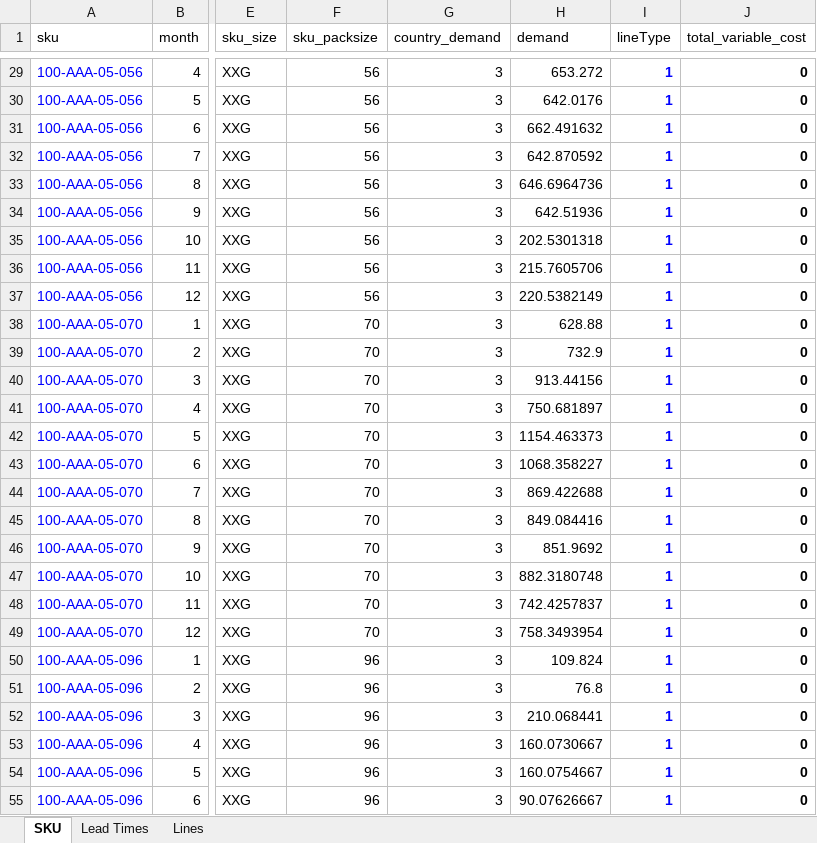
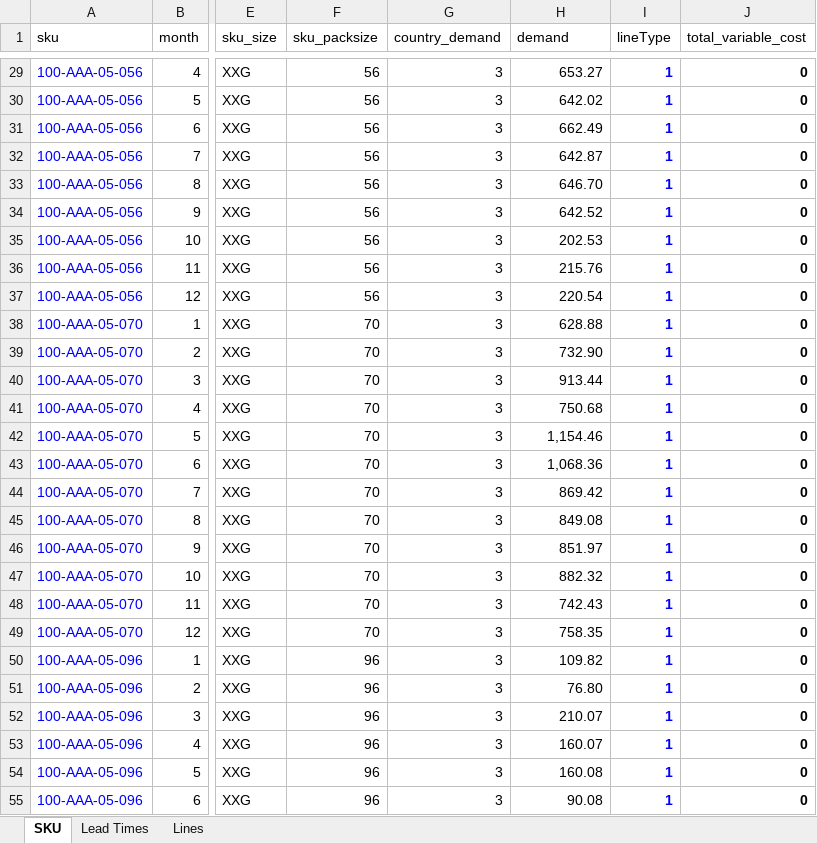
Before and after one commit to elisa-ite/CMPC-manufacturing, an Excel workbook: CMCP_Manufacturing/InputCMPC.xlsx, sheet SKU, drawn as a sheet; only a part is shown, gaps mark what is left out; values as stored, in another font and other column widths than the file's, no borders; charts and pictures not drawn; the diff covers the shown part only; the diff names each change by its address in the sheet, - before the commit and + after, or states it on an @@ line.

```diff
--- a/CMCP_Manufacturing/InputCMPC.xlsx (sheet SKU)
+++ b/CMCP_Manufacturing/InputCMPC.xlsx (sheet SKU)
-H29 (demand): 653.272
+H29 (demand): 653.27
-H30 (demand): 642.0176
+H30 (demand): 642.02
-H31 (demand): 662.491632
+H31 (demand): 662.49
-H32 (demand): 642.870592
+H32 (demand): 642.87
-H33 (demand): 646.6964736
+H33 (demand): 646.70
-H34 (demand): 642.51936
+H34 (demand): 642.52
-H35 (demand): 202.5301318
+H35 (demand): 202.53
-H36 (demand): 215.7605706
+H36 (demand): 215.76
-H37 (demand): 220.5382149
+H37 (demand): 220.54
-H39 (demand): 732.9
+H39 (demand): 732.90
-H40 (demand): 913.44156
+H40 (demand): 913.44
-H41 (demand): 750.681897
+H41 (demand): 750.68
-H42 (demand): 1154.463373
+H42 (demand): 1,154.46
-H43 (demand): 1068.358227
+H43 (demand): 1,068.36
-H44 (demand): 869.422688
+H44 (demand): 869.42
-H45 (demand): 849.084416
+H45 (demand): 849.08
-H46 (demand): 851.9692
+H46 (demand): 851.97
-H47 (demand): 882.3180748
+H47 (demand): 882.32
-H48 (demand): 742.4257837
+H48 (demand): 742.43
-H49 (demand): 758.3493954
+H49 (demand): 758.35
-H50 (demand): 109.824
+H50 (demand): 109.82
-H51 (demand): 76.8
+H51 (demand): 76.80
-H52 (demand): 210.068441
+H52 (demand): 210.07
-H53 (demand): 160.0730667
+H53 (demand): 160.07
-H54 (demand): 160.0754667
+H54 (demand): 160.08
-H55 (demand): 90.07626667
+H55 (demand): 90.08
```
Also changed, not shown: 380 edited cells elsewhere in this sheet, sheet Lines, charts or pictures, CMCP_Manufacturing/OutputCMPC.xlsx, 3 other files.
